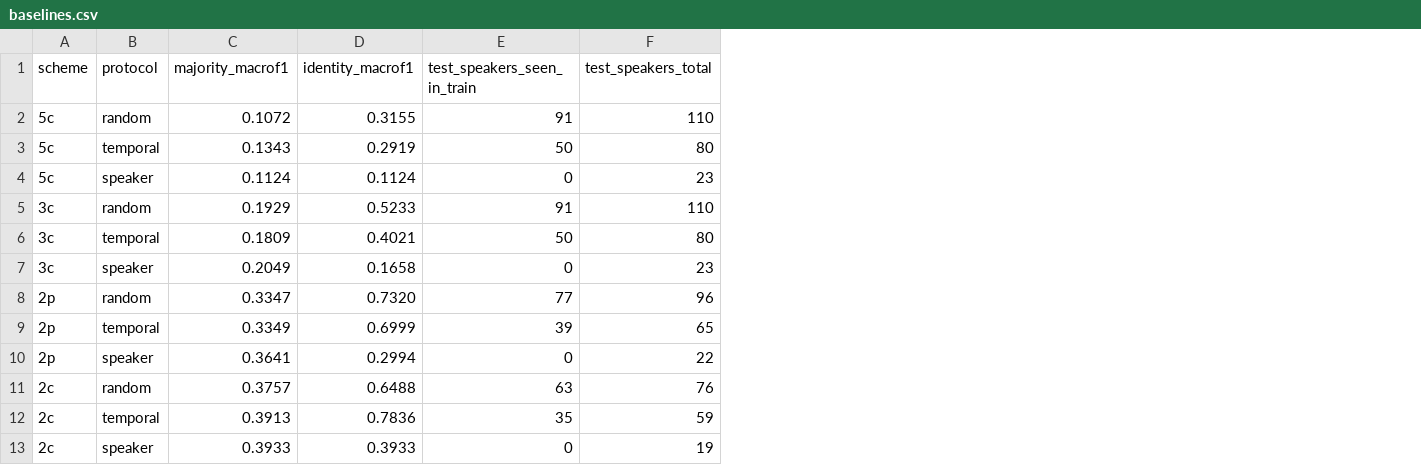
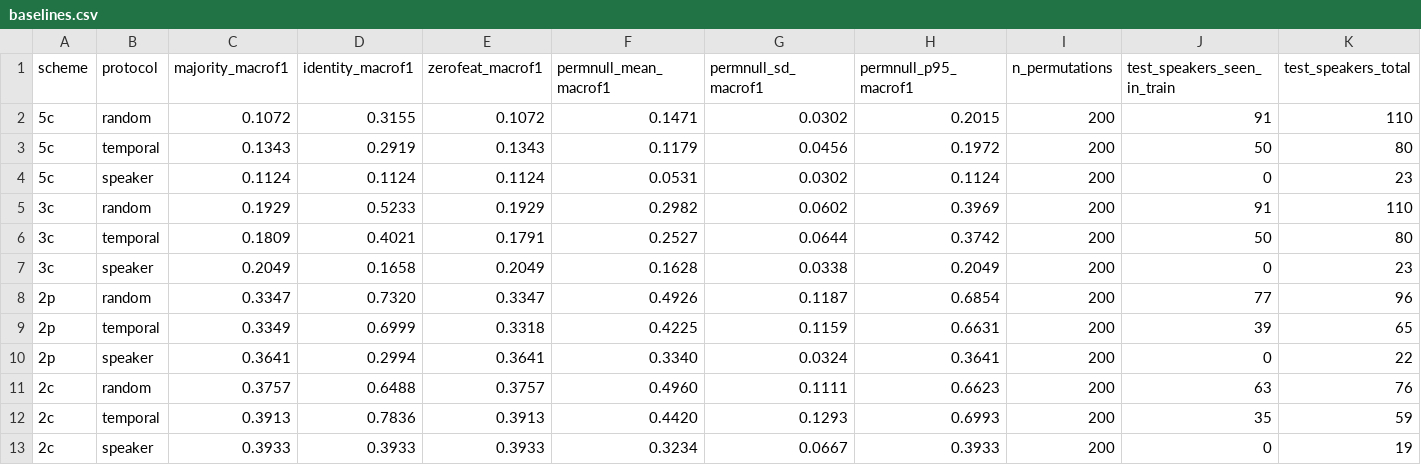
Before and after one commit to DataLabUPT/Factual2, a CSV file: results/baselines.csv, drawn as a sheet; the diff names each change by its address in the sheet, - before the commit and + after, or states it on an @@ line.

Commit message:
Release update: permutation-null baselines, identity/history decomposition, representation and classifier-family sweeps
Brings the public release in line with the reviewed manuscript.

- results/baselines.csv gains a zero-feature control and a 200-draw
  label-permutation null (mean, SD, 95th percentile) alongside the
  majority-class and speaker-identity floors.
- New result files: baselines_combined.csv (speaker identity vs. honest
  history, alone and fused with text), cred_repr.csv (the same histories
  re-encoded as counts, proportions and log-length variants),
  perclass.csv and strata.csv (per-class metrics and history-length
  strata), model_families.csv (the counts-only PSA-vs-LFA gap under seven
  classifier families).
- New modules: src/perclass_strata.py and src/model_families.py;
  src/baselines.py gains --combined and the permutation null,
  src/ablation.py gains --cred-repr.
- docs/SCHEMA.md documents results/ file by file; README.md lists the new
  reproduction commands and the updated layout.
- Released files are written with LF line endings and .gitattributes pins
  them, so the sha256 values in CHECKSUMS.sha256 (170 files) reproduce on
  a fresh clone on any platform.

The corpus metadata and the 144 split files are unchanged.

```diff
--- a/results/baselines.csv
+++ b/results/baselines.csv
+column E (zerofeat_macrof1), rows 2-13: 0.1072 | 0.1343 | 0.1124 | 0.1929 | 0.1791 | 0.2049 | 0.3347 | 0.3318 | 0.3641 | 0.3757 | 0.3913 | 0.3933
+column F (permnull_mean_macrof1), rows 2-13: 0.1471 | 0.1179 | 0.0531 | 0.2982 | 0.2527 | 0.1628 | 0.4926 | 0.4225 | 0.3340 | 0.4960 | 0.4420 | 0.3234
+column G (permnull_sd_macrof1), rows 2-13: 0.0302 | 0.0456 | 0.0302 | 0.0602 | 0.0644 | 0.0338 | 0.1187 | 0.1159 | 0.0324 | 0.1111 | 0.1293 | 0.0667
+column H (permnull_p95_macrof1), rows 2-13: 0.2015 | 0.1972 | 0.1124 | 0.3969 | 0.3742 | 0.2049 | 0.6854 | 0.6631 | 0.3641 | 0.6623 | 0.6993 | 0.3933
+column I (n_permutations), rows 2-13: all 200
```
Also changed, not shown: 13 other files.
